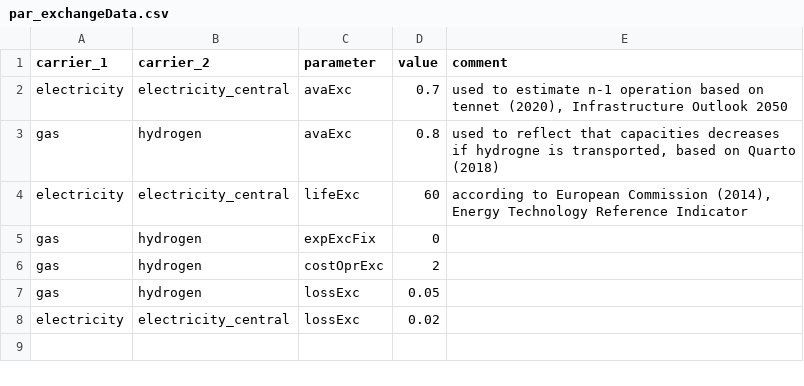
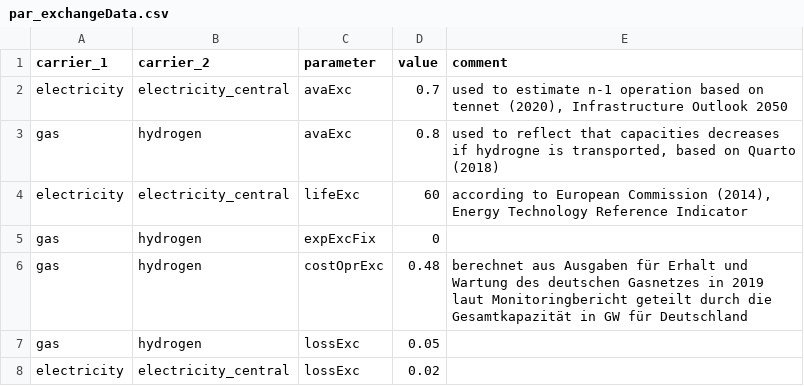
Before and after one commit to mariok90/100p, a CSV file: baseData/exchange/par_exchangeData.csv, drawn as a sheet; the diff names each change by its address in the sheet, - before the commit and + after, or states it on an @@ line.

Commit message:
updated operating costs of hydrogen exchange

```diff
--- a/baseData/exchange/par_exchangeData.csv
+++ b/baseData/exchange/par_exchangeData.csv
-D6 (value): 2
+D6 (value): 0.48
-E6 (comment): (empty)
+E6 (comment): berechnet aus Ausgaben für Erhalt und Wartung des deutschen Gasnetzes in 2019 laut Monitoringbericht geteilt durch die Gesamtkapazität in GW für Deutschland
```
Also changed, not shown: 4 other files.
